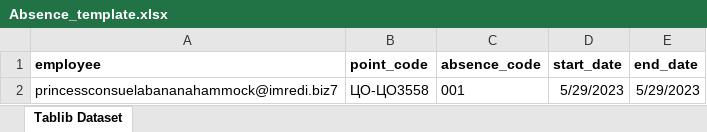
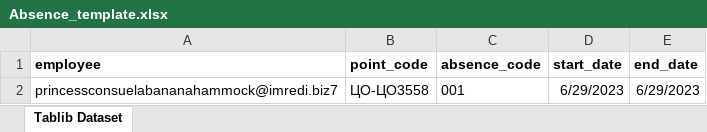
Before and after one commit to MrPotato1985/autotest, an Excel workbook: Absence_template.xlsx, sheet Tablib Dataset, drawn as a sheet; values as stored, in another font and other column widths than the file's, no borders; the diff names each change by its address in the sheet, - before the commit and + after, or states it on an @@ line.

```diff
--- a/Absence_template.xlsx (sheet Tablib Dataset)
+++ b/Absence_template.xlsx (sheet Tablib Dataset)
-D2 (start_date): 5/29/2023
+D2 (start_date): 6/29/2023
-E2 (end_date): 5/29/2023
+E2 (end_date): 6/29/2023
```
Also changed, not shown: BudgetFot_template.xlsx, ShiftExchRequest_template.xlsx, 46 other files.
